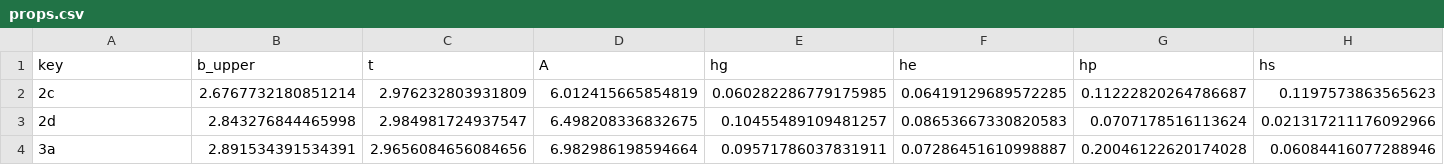
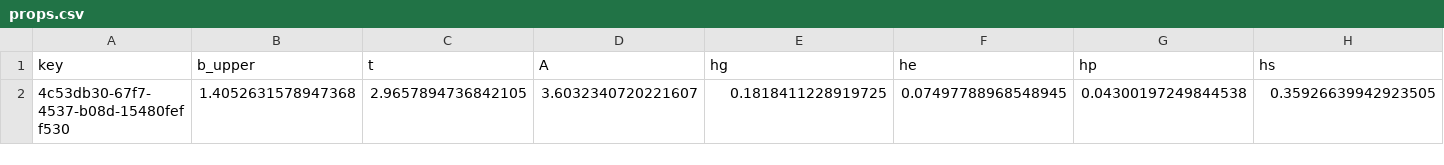
Before and after one commit to ILT-ITMO/LaserWeldMonitor, a CSV file: cv_postprocessing/WeldGUI/welding/output/props.csv, drawn as a sheet; only a part is shown; removed rows and columns are numbered as before the commit, all else as after; rows hold the shown columns only; the diff names each change by its address in the sheet, - before the commit and + after, or states it on an @@ line.

Commit message:
show measurements table and download csv option
(cherry picked from commit 64b7b86f4d8f9797a340a747043a77474ca855d6)

```diff
--- a/cv_postprocessing/WeldGUI/welding/output/props.csv
+++ b/cv_postprocessing/WeldGUI/welding/output/props.csv
-row 2: 2c | 2.6767732180851214 | 2.976232803931809 | 6.012415665854819 | 0.060282286779175985 | 0.06419129689572285 | 0.11222820264786687 | 0.1197573863565623
-row 3: 2d | 2.843276844465998 | 2.984981724937547 | 6.498208336832675 | 0.10455489109481257 | 0.08653667330820583 | 0.0707178516113624 | 0.021317211176092966
-row 4: 3a | 2.891534391534391 | 2.9656084656084656 | 6.982986198594664 | 0.09571786037831911 | 0.07286451610998887 | 0.20046122620174028 | 0.06084416077288946
+row 2: 4c53db30-67f7-4537-b08d-15480feff530 | 1.4052631578947368 | 2.9657894736842105 | 3.6032340720221607 | 0.1818411228919725 | 0.07497788968548945 | 0.04300197249844538 | 0.35926639942923505
```
Also changed, not shown: 3 other files.
